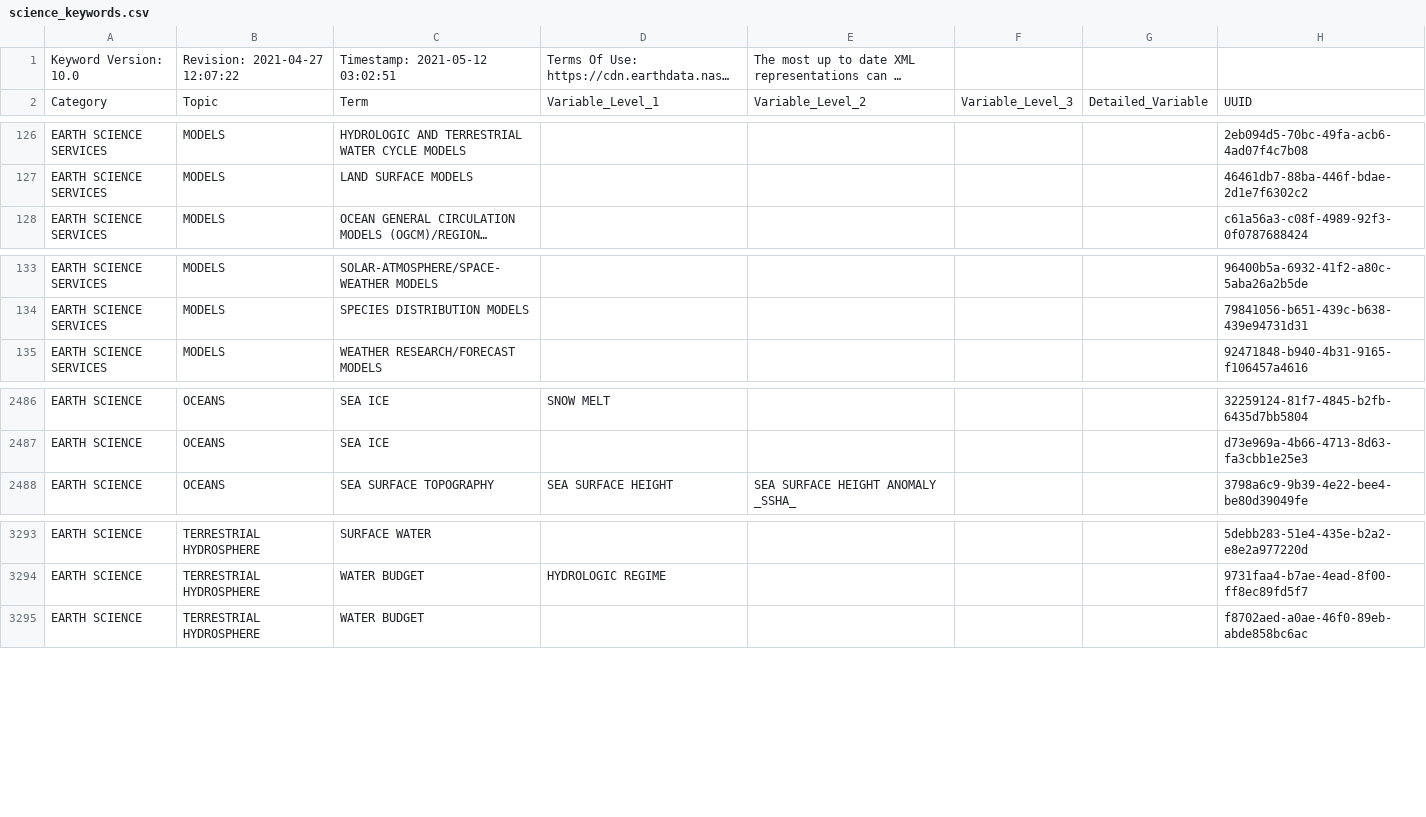
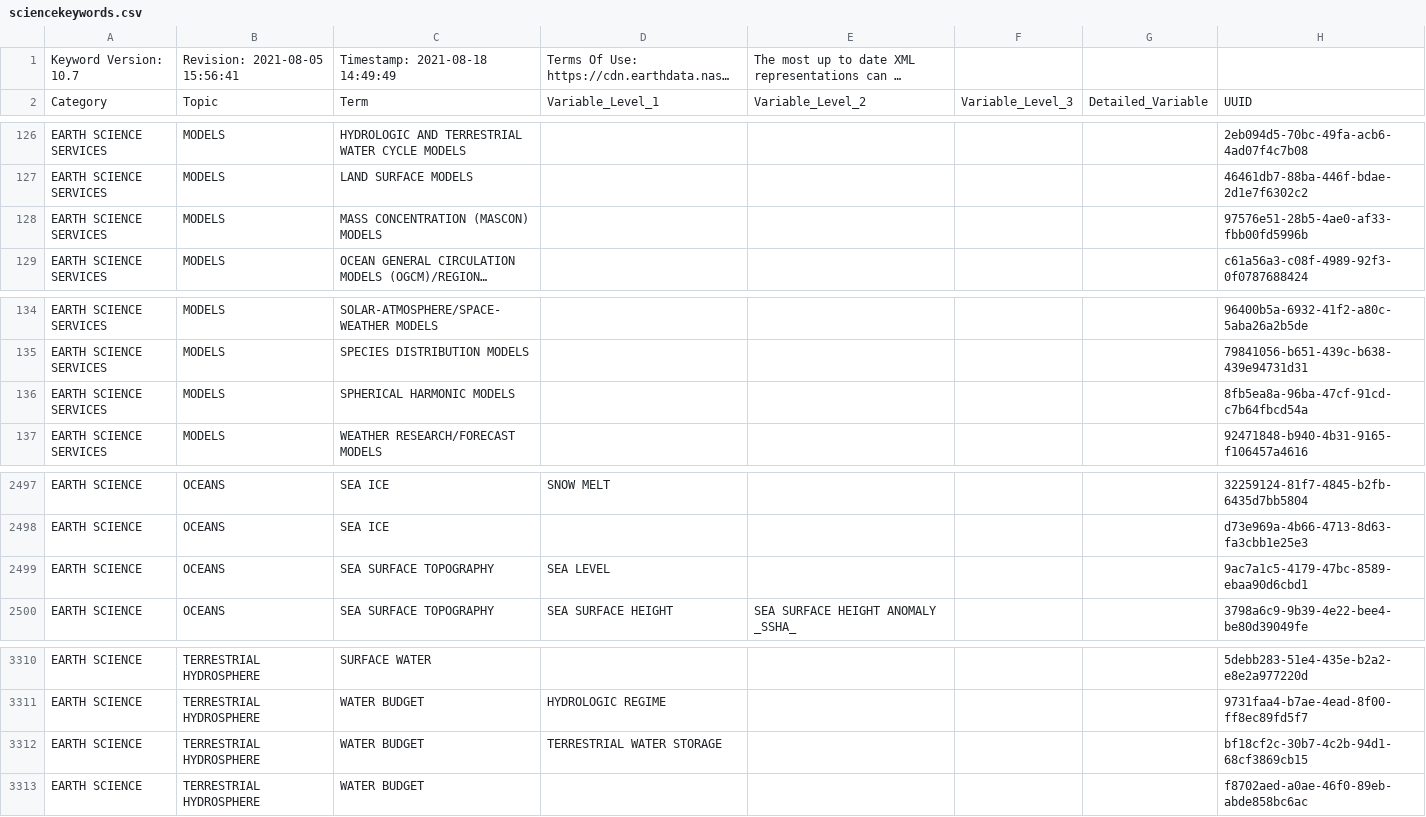
Before and after one commit to NASA-IMPACT/pyQuARC, a CSV file: pyQuARC/schemas/sciencekeywords.csv (was pyQuARC/schemas/science_keywords.csv), drawn as a sheet; only a part is shown, gaps mark what is left out; long unchanged cells end in …; the diff covers the shown part only; the diff names each change by its address in the sheet, - before the commit and + after, or states it on an @@ line.

Commit message:
Update science keywords file name

```diff
--- a/pyQuARC/schemas/science_keywords.csv
+++ b/pyQuARC/schemas/sciencekeywords.csv
-A1: Keyword Version: 10.0
+A1: Keyword Version: 10.7
-B1: Revision: 2021-04-27 12:07:22
+B1: Revision: 2021-08-05 15:56:41
-C1: Timestamp: 2021-05-12 03:02:51
+C1: Timestamp: 2021-08-18 14:49:49
+row 128: EARTH SCIENCE SERVICES | MODELS | MASS CONCENTRATION (MASCON) MODELS |  |  |  |  | 97576e51-28b5-4ae0-af33-fbb00fd5996b
+row 136: EARTH SCIENCE SERVICES | MODELS | SPHERICAL HARMONIC MODELS |  |  |  |  | 8fb5ea8a-96ba-47cf-91cd-c7b64fbcd54a
+row 2499: EARTH SCIENCE | OCEANS | SEA SURFACE TOPOGRAPHY | SEA LEVEL |  |  |  | 9ac7a1c5-4179-47bc-8589-ebaa90d6cbd1
+row 3312: EARTH SCIENCE | TERRESTRIAL HYDROSPHERE | WATER BUDGET | TERRESTRIAL WATER STORAGE |  |  |  | bf18cf2c-30b7-4c2b-94d1-68cf3869cb15
```
Also changed, not shown: 14 added rows elsewhere in this file.
